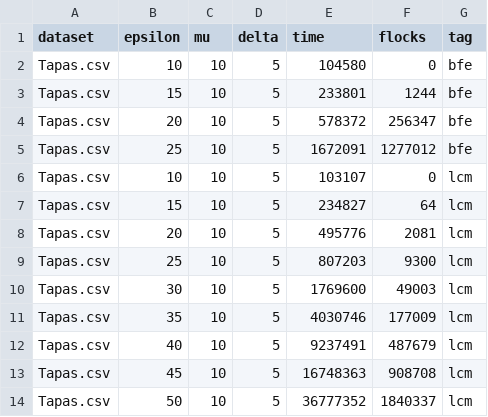
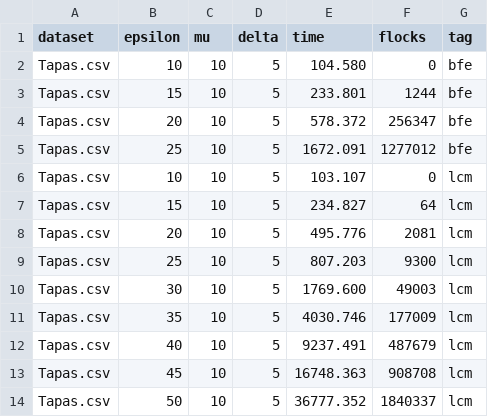
Before and after one commit to poldrosky/FPFlock, a CSV file: R/Tapas.csv, drawn as a sheet.

Commit message:
test Tapas

```diff
--- a/R/Tapas.csv
+++ b/R/Tapas.csv
@@ -1,14 +1,14 @@
 dataset	epsilon	mu	delta	time	flocks	tag
-Tapas.csv	10	10	5	104580	0	bfe
-Tapas.csv	15	10	5	233801	1244	bfe
-Tapas.csv	20	10	5	578372	256347	bfe
-Tapas.csv	25	10	5	1672091	1277012	bfe
-Tapas.csv	10	10	5	103107	0	lcm
-Tapas.csv	15	10	5	234827	64	lcm
-Tapas.csv	20	10	5	495776	2081	lcm
-Tapas.csv	25	10	5	807203	9300	lcm
-Tapas.csv	30	10	5	1769600	49003	lcm
-Tapas.csv	35	10	5	4030746	177009	lcm
-Tapas.csv	40	10	5	9237491	487679	lcm
-Tapas.csv	45	10	5	16748363	908708	lcm
-Tapas.csv	50	10	5	36777352	1840337	lcm
+Tapas.csv	10	10	5	104.580	0	bfe
+Tapas.csv	15	10	5	233.801	1244	bfe
+Tapas.csv	20	10	5	578.372	256347	bfe
+Tapas.csv	25	10	5	1672.091	1277012	bfe
+Tapas.csv	10	10	5	103.107	0	lcm
+Tapas.csv	15	10	5	234.827	64	lcm
+Tapas.csv	20	10	5	495.776	2081	lcm
+Tapas.csv	25	10	5	807.203	9300	lcm
+Tapas.csv	30	10	5	1769.600	49003	lcm
+Tapas.csv	35	10	5	4030.746	177009	lcm
+Tapas.csv	40	10	5	9237.491	487679	lcm
+Tapas.csv	45	10	5	16748.363	908708	lcm
+Tapas.csv	50	10	5	36777.352	1840337	lcm
```
